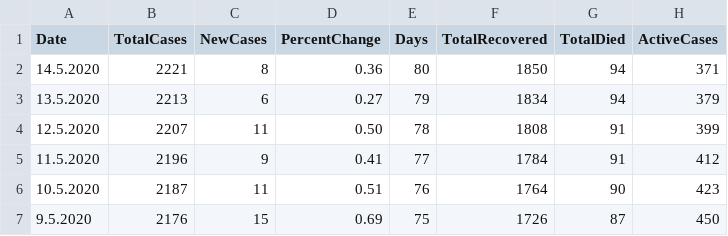
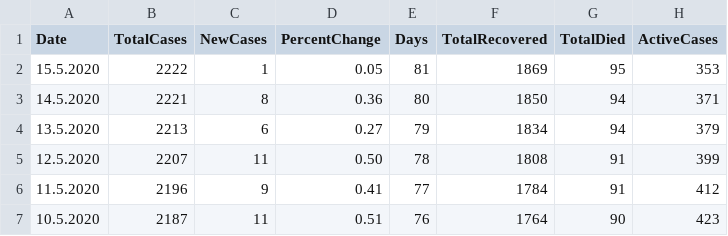
Before and after one commit to viborccom/data, a CSV file: covid-19/croatia/time-series.csv, drawn as a sheet; only a part is shown; the shorter side is filled out with more unchanged rows; the diff names each change by its address in the sheet, - before the commit and + after, or states it on an @@ line.

Commit message:
May 15, data update
Only 1 new case!

```diff
--- a/covid-19/croatia/time-series.csv
+++ b/covid-19/croatia/time-series.csv
+row 2: 15.5.2020 | 2222 | 1 | 0.05 | 81 | 1869 | 95 | 353
```
